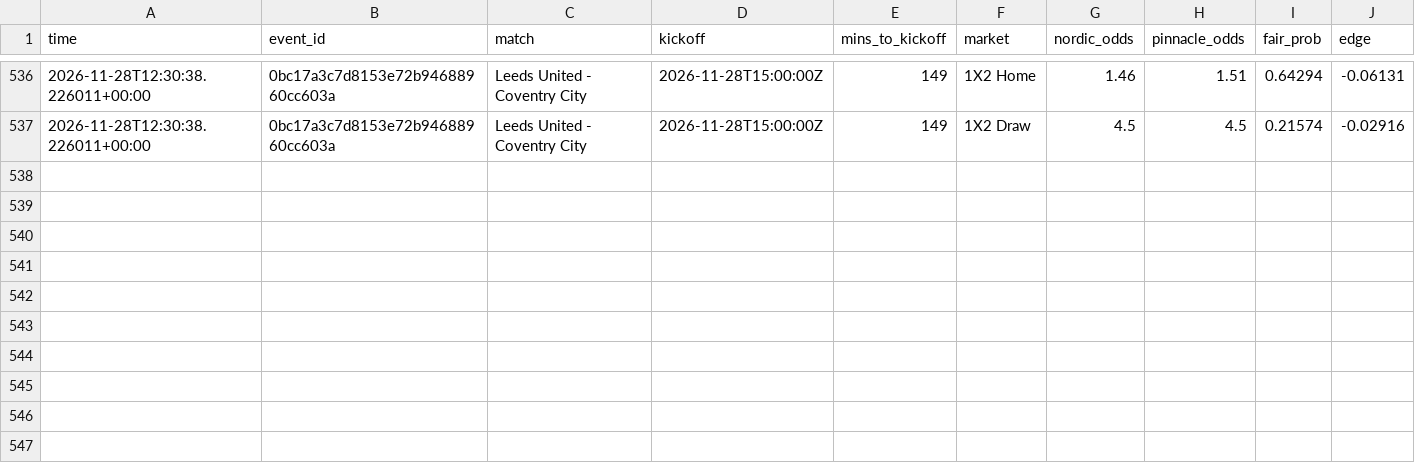
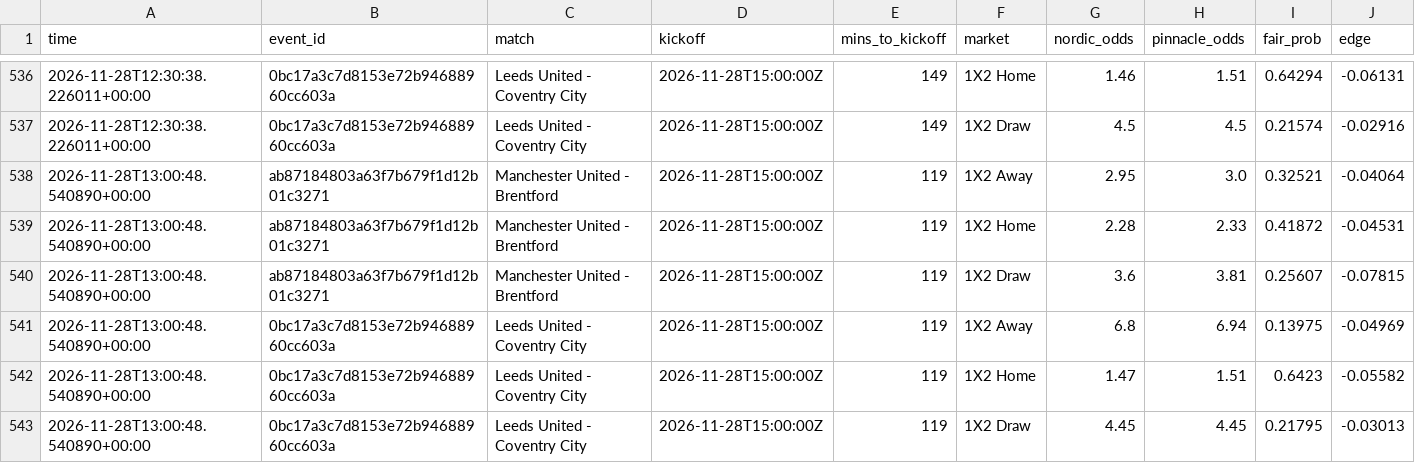
Before and after one commit to Andyabb99/odds-logger, a CSV file: snapshots.csv, drawn as a sheet; only a part is shown, gaps mark what is left out.

```diff
--- a/snapshots.csv
+++ b/snapshots.csv
@@ -537 +537,7 @@ time,event_id,match,kickoff,mins_to_kickoff,market,nordic_odds,pinnacle_odds,fai
 2026-11-28T12:30:38.226011+00:00,0bc17a3c7d8153e72b94688960cc603a,Leeds United - Coventry City,2026-11-28T15:00:00Z,149,1X2 Draw,4.5,4.5,0.21574,-0.02916
+2026-11-28T13:00:48.540890+00:00,ab87184803a63f7b679f1d12b01c3271,Manchester United - Brentford,2026-11-28T15:00:00Z,119,1X2 Away,2.95,3.0,0.32521,-0.04064
+2026-11-28T13:00:48.540890+00:00,ab87184803a63f7b679f1d12b01c3271,Manchester United - Brentford,2026-11-28T15:00:00Z,119,1X2 Home,2.28,2.33,0.41872,-0.04531
+2026-11-28T13:00:48.540890+00:00,ab87184803a63f7b679f1d12b01c3271,Manchester United - Brentford,2026-11-28T15:00:00Z,119,1X2 Draw,3.6,3.81,0.25607,-0.07815
+2026-11-28T13:00:48.540890+00:00,0bc17a3c7d8153e72b94688960cc603a,Leeds United - Coventry City,2026-11-28T15:00:00Z,119,1X2 Away,6.8,6.94,0.13975,-0.04969
+2026-11-28T13:00:48.540890+00:00,0bc17a3c7d8153e72b94688960cc603a,Leeds United - Coventry City,2026-11-28T15:00:00Z,119,1X2 Home,1.47,1.51,0.6423,-0.05582
+2026-11-28T13:00:48.540890+00:00,0bc17a3c7d8153e72b94688960cc603a,Leeds United - Coventry City,2026-11-28T15:00:00Z,119,1X2 Draw,4.45,4.45,0.21795,-0.03013
```
Also changed, not shown: totals_gaps.csv, 1 other file.
